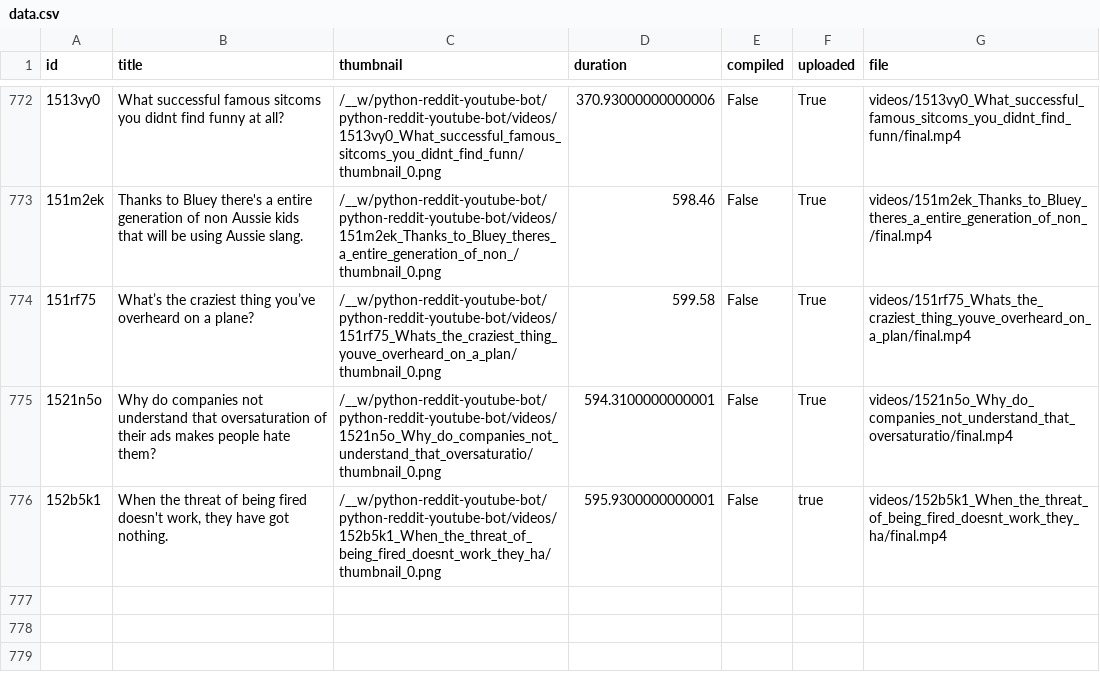
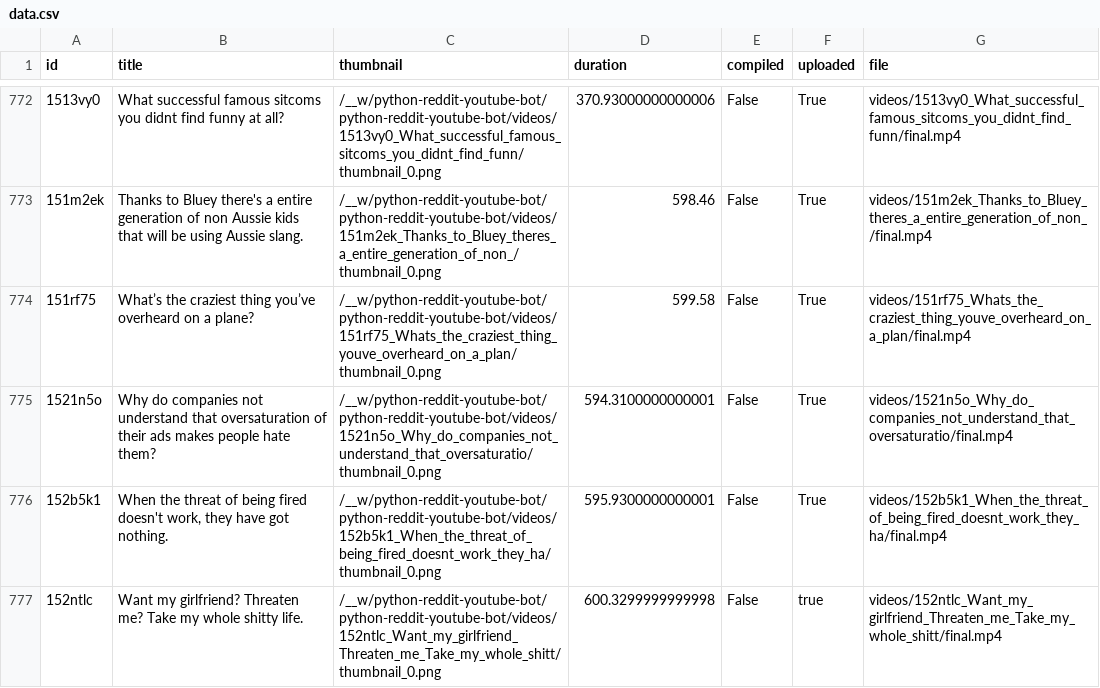
Before and after one commit to alexlaverty/python-reddit-youtube-bot, a CSV file: data.csv, drawn as a sheet; only a part is shown, gaps mark what is left out; the diff names each change by its address in the sheet, - before the commit and + after, or states it on an @@ line.

```diff
--- a/data.csv
+++ b/data.csv
-F776 (uploaded): true
+F776 (uploaded): True
+row 777: 152ntlc | Want my girlfriend? Threaten me? Take my whole shitty life. | /__w/python-reddit-youtube-bot/python-reddit-youtube-bot/videos/152ntlc_Want_my_girlfriend_Threaten_me_Take_my_whole_shitt/thumbnail_0.png | 600.3299999999998 | False | true | videos/152ntlc_Want_my_girlfriend_Threaten_me_Take_my_whole_shitt/final.mp4
```
